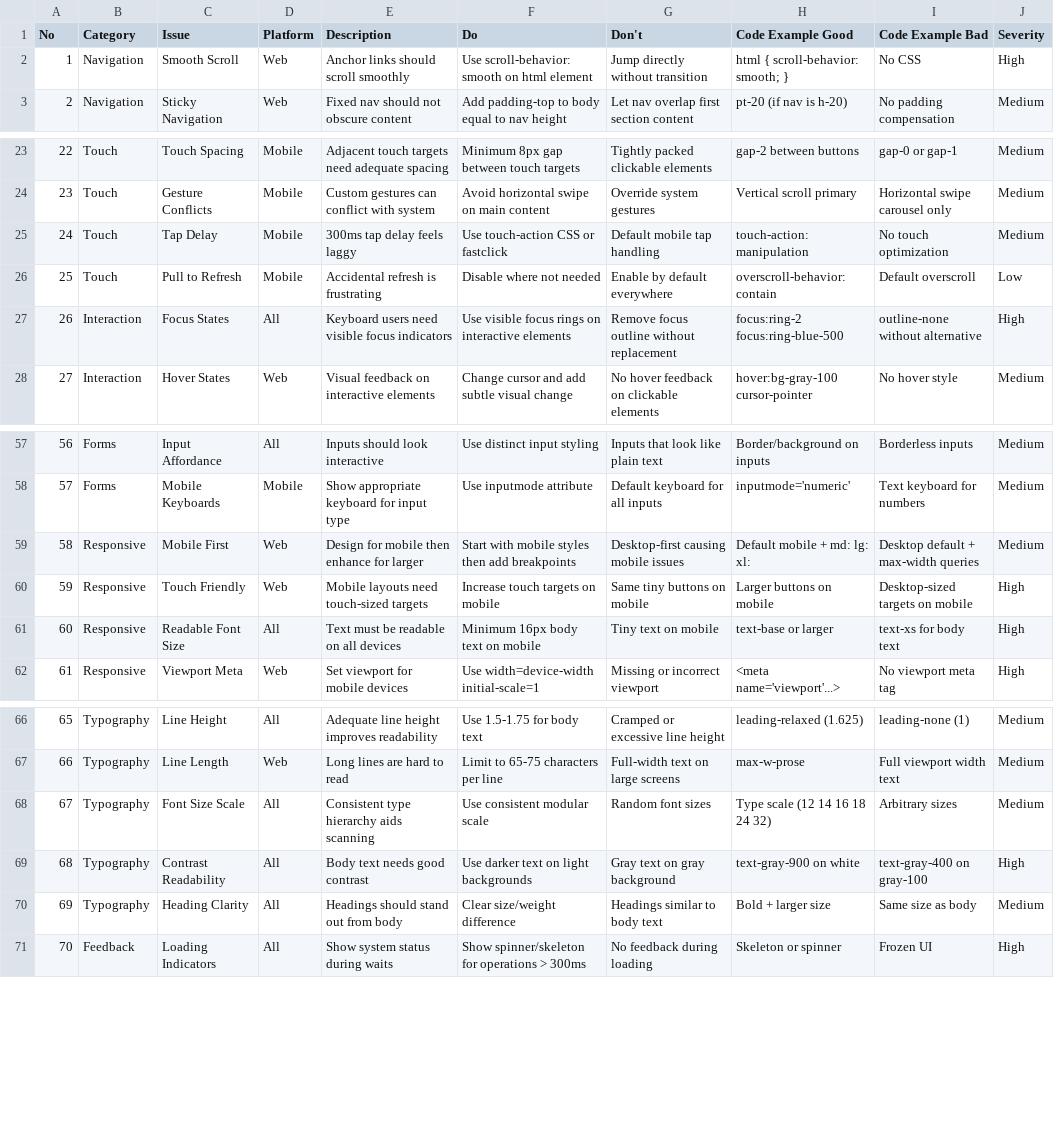
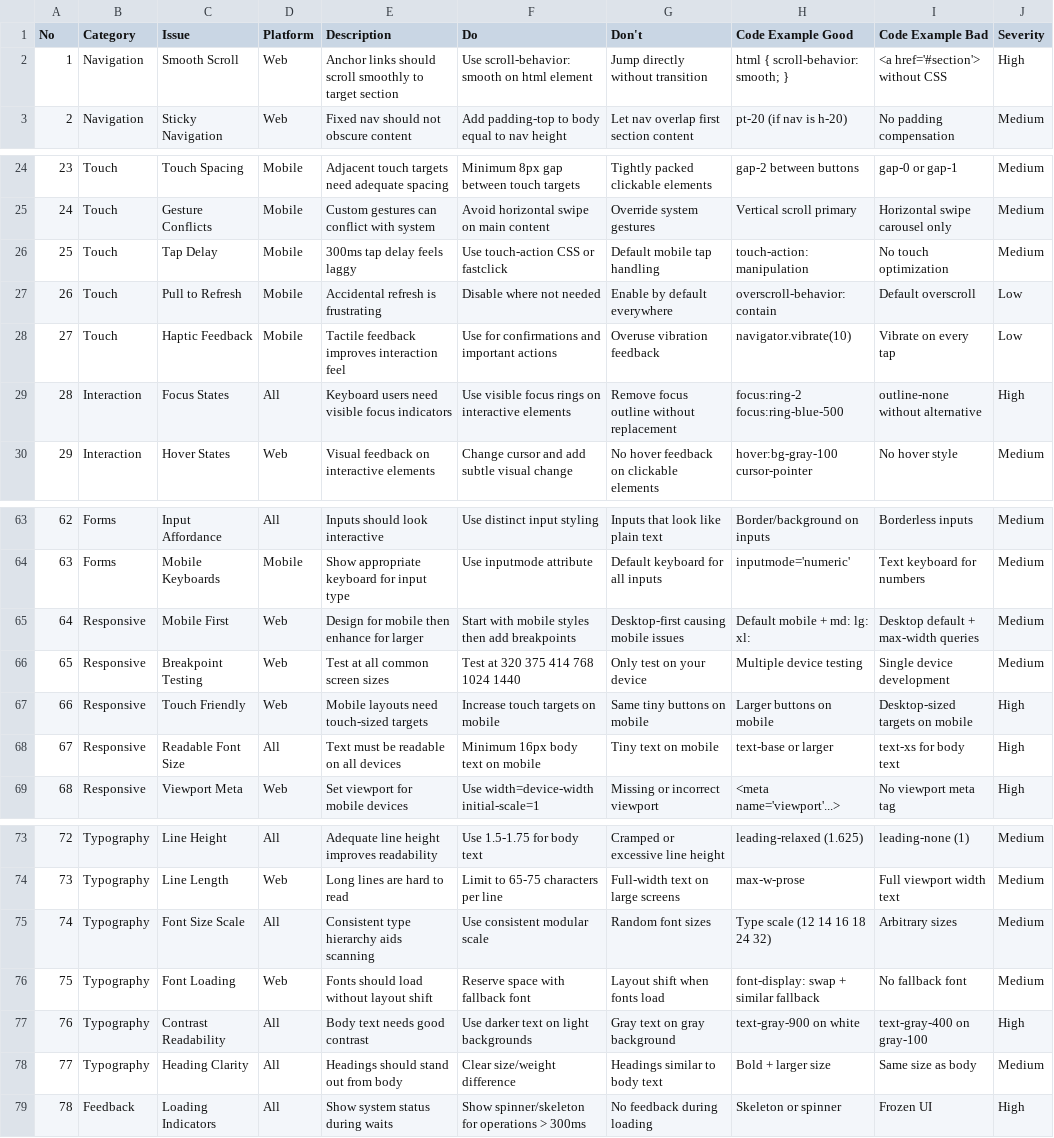
Before and after one commit to fragolina97/attive, a CSV file: skills/ui-ux-pro-max/data/ux-guidelines.csv, drawn as a sheet; only a part is shown, gaps mark what is left out; the diff covers the shown part only; the diff names each change by its address in the sheet, - before the commit and + after, or states it on an @@ line.

```diff
--- a/skills/ui-ux-pro-max/data/ux-guidelines.csv
+++ b/skills/ui-ux-pro-max/data/ux-guidelines.csv
-E2 (Description): Anchor links should scroll smoothly
+E2 (Description): Anchor links should scroll smoothly to target section
-I2 (Code Example Bad): No CSS
+I2 (Code Example Bad): <a href='#section'> without CSS
@@ column A (No) renumbered from row 20 down @@
+row 28: 27 | Touch | Haptic Feedback | Mobile | Tactile feedback improves interaction feel | Use for confirmations and important actions | Overuse vibration feedback | navigator.vibrate(10) | Vibrate on every tap | Low
+row 66: 65 | Responsive | Breakpoint Testing | Web | Test at all common screen sizes | Test at 320 375 414 768 1024 1440 | Only test on your device | Multiple device testing | Single device development | Medium
+row 76: 75 | Typography | Font Loading | Web | Fonts should load without layout shift | Reserve space with fallback font | Layout shift when fonts load | font-display: swap + similar fallback | No fallback font | Medium
```
Also changed, not shown: 9 added rows and 1 edited cell elsewhere in this file.
